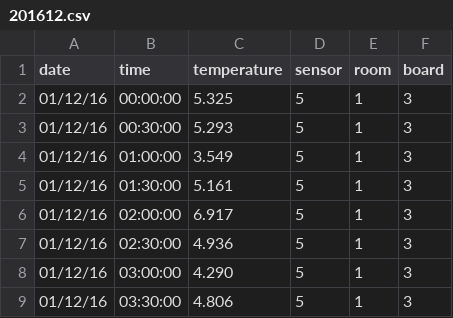
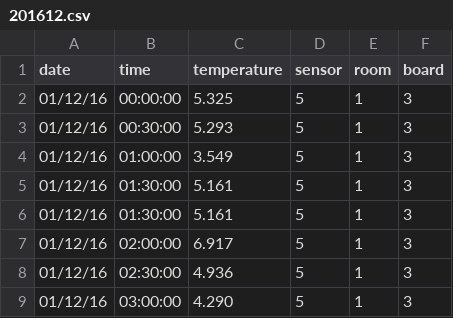
Before and after one commit to cbolk/CS2020-21, a CSV file: 201612.csv, drawn as a sheet; only a part is shown; the shorter side is filled out with more unchanged rows.

```diff
--- a/201612.csv
+++ b/201612.csv
@@ -5,2 +5,3 @@
 01/12/16,01:30:00,5.161,5,1,3
+01/12/16,01:30:00,5.161,5,1,3
 01/12/16,02:00:00,6.917,5,1,3
```
Also changed, not shown: 4 other files.
